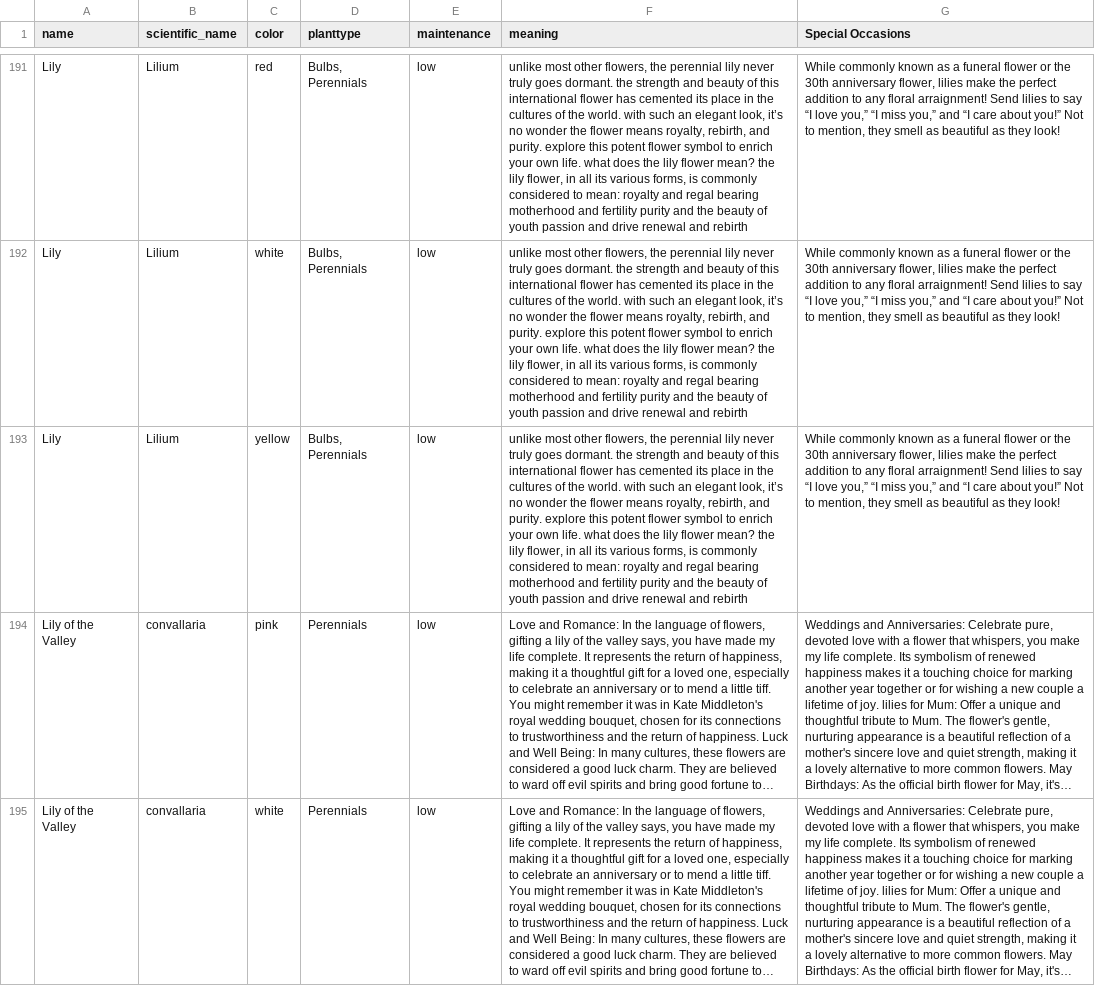
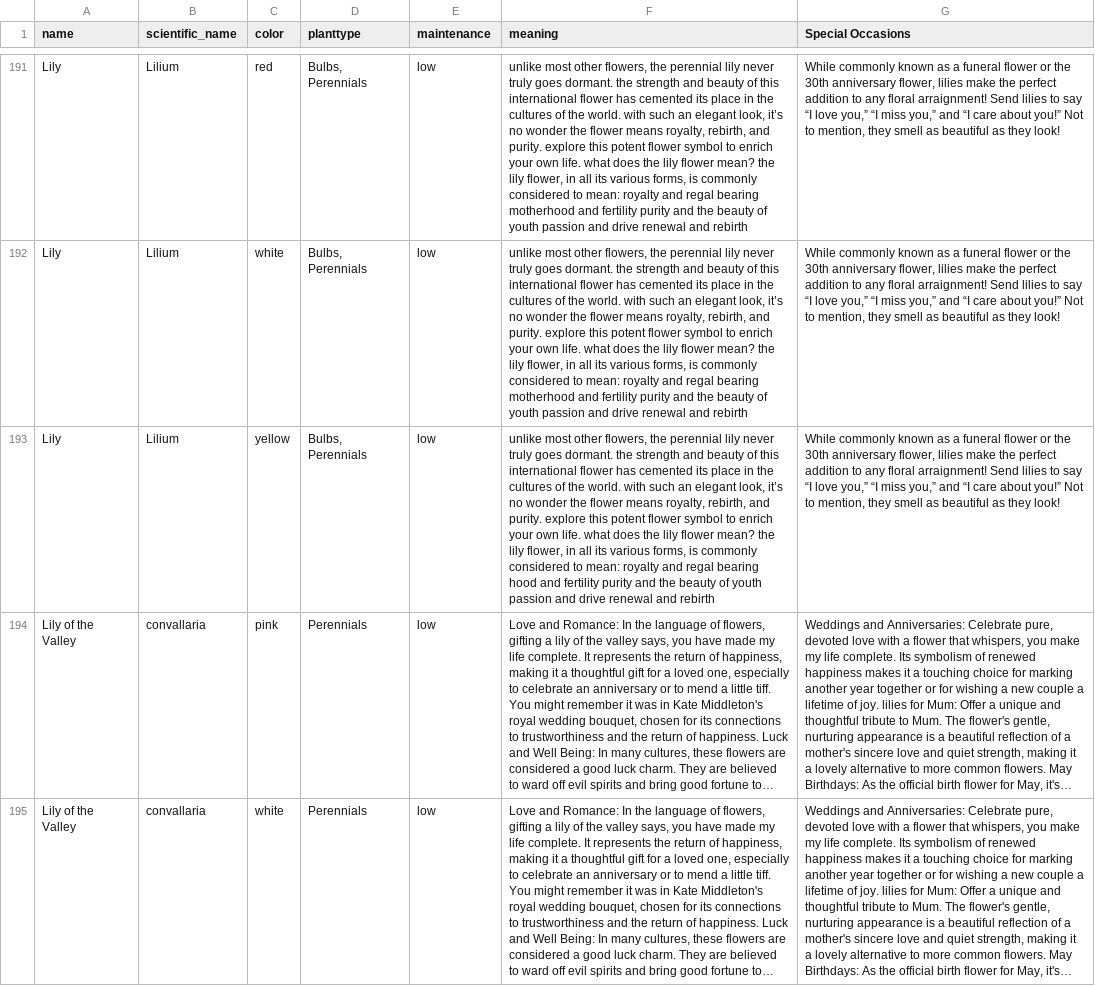
Before and after one commit to zhmee/FloraSense, a CSV file: src/data/merged.csv, drawn as a sheet; only a part is shown, gaps mark what is left out; long unchanged cells end in …; the diff names each change by its address in the sheet, - before the commit and + after, or states it on an @@ line.

```diff
--- a/src/data/merged.csv
+++ b/src/data/merged.csv
-F193 (meaning): …regal bearing motherhood and fertility…
+F193 (meaning): …regal bearing hood and fertility…
```
Also changed, not shown: 4 other files.
